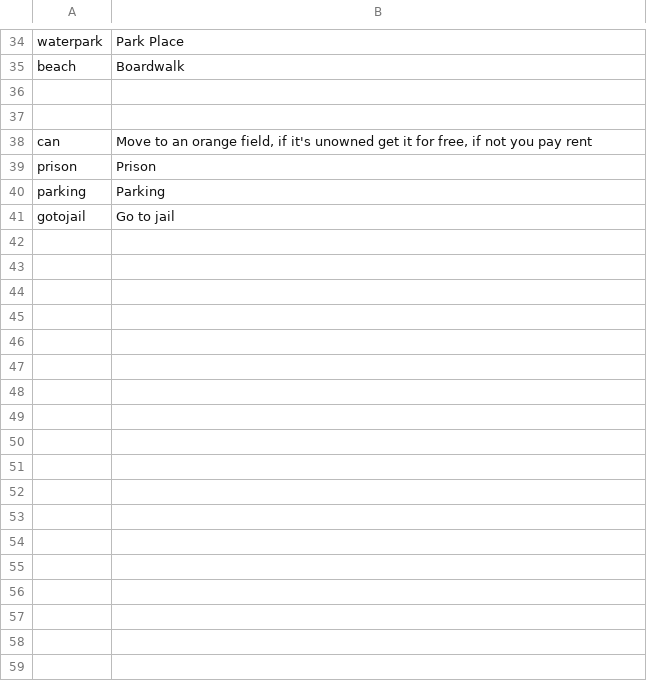
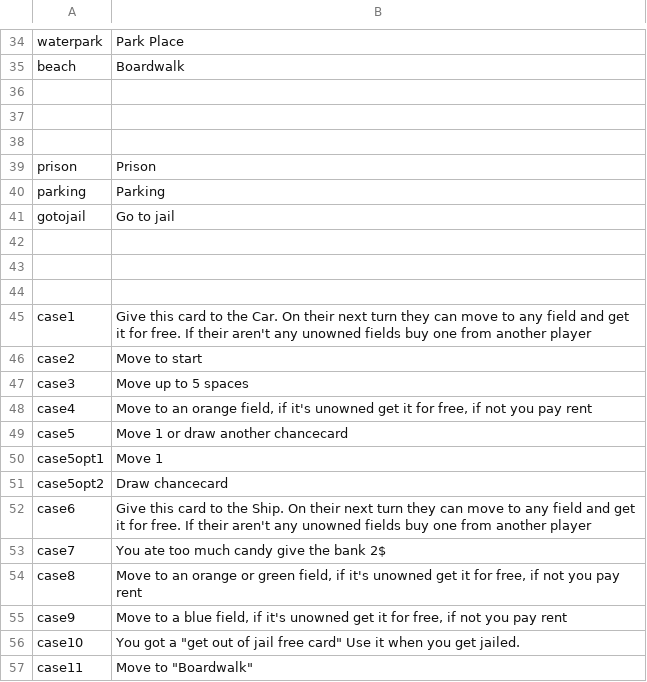
Before and after one commit to Magnusrk/CDIO3, a CSV file: src/main/resources/LanguagePacks/en.csv, drawn as a sheet; only a part is shown, gaps mark what is left out; the diff covers the shown part only.

Commit message:
Made the ui print msgs when you draw a chancecard and added the string to the langauge pack

```diff
--- a/src/main/resources/LanguagePacks/en.csv
+++ b/src/main/resources/LanguagePacks/en.csv
@@ -37,3 +37,3 @@ beach;Boardwalk
 
-can;Move to an orange field, if it's unowned get it for free, if not you pay rent
+
 prison;Prison
@@ -41 +41,17 @@ parking;Parking
 gotojail;Go to jail
+
+
+
+case1;Give this card to the Car. On their next turn they can  move to any field and get it for free. If their aren't any unowned fields buy one from another player
+case2;Move to start
+case3; Move up to 5 spaces
+case4;Move to an orange field, if it's unowned get it for free, if not you pay rent
+case5;Move 1 or draw another chancecard
+case5opt1;Move 1
+case5opt2; Draw chancecard
+case6;Give this card to the Ship. On their next turn they can  move to any field and get it for free. If their aren't any unowned fields buy one from another player
+case7;You ate too much candy give the bank 2$
+case8;Move to an orange or green field, if it's unowned get it for free, if not you pay rent
+case9;Move to a blue field, if it's unowned get it for free, if not you pay rent
+case10;You got a "get out of jail free card" Use it when you get jailed.
+case11;Move to "Boardwalk"
```
Also changed, not shown: 9 added rows elsewhere in this file, 3 other files.
